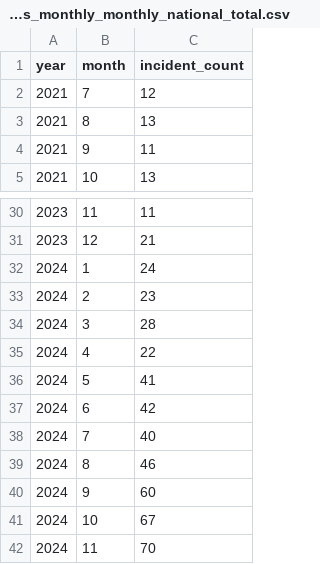
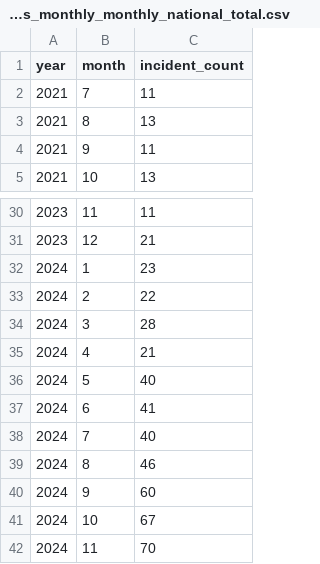
Before and after one commit to av-observatory/av-observatory-web, a CSV file: public/data/sgo_crashes_monthly_monthly_national_total.csv, drawn as a sheet; only a part is shown, gaps mark what is left out.

Commit message:
Sync SGO download monthly_national_total with deduplicated crash summary

```diff
--- a/public/data/sgo_crashes_monthly_monthly_national_total.csv
+++ b/public/data/sgo_crashes_monthly_monthly_national_total.csv
@@ -1,3 +1,3 @@
 year,month,incident_count
-2021,7,12
+2021,7,11
 2021,8,13
@@ -31,8 +31,8 @@ year,month,incident_count
 2023,12,21
-2024,1,24
-2024,2,23
+2024,1,23
+2024,2,22
 2024,3,28
-2024,4,22
-2024,5,41
-2024,6,42
+2024,4,21
+2024,5,40
+2024,6,41
 2024,7,40
```
